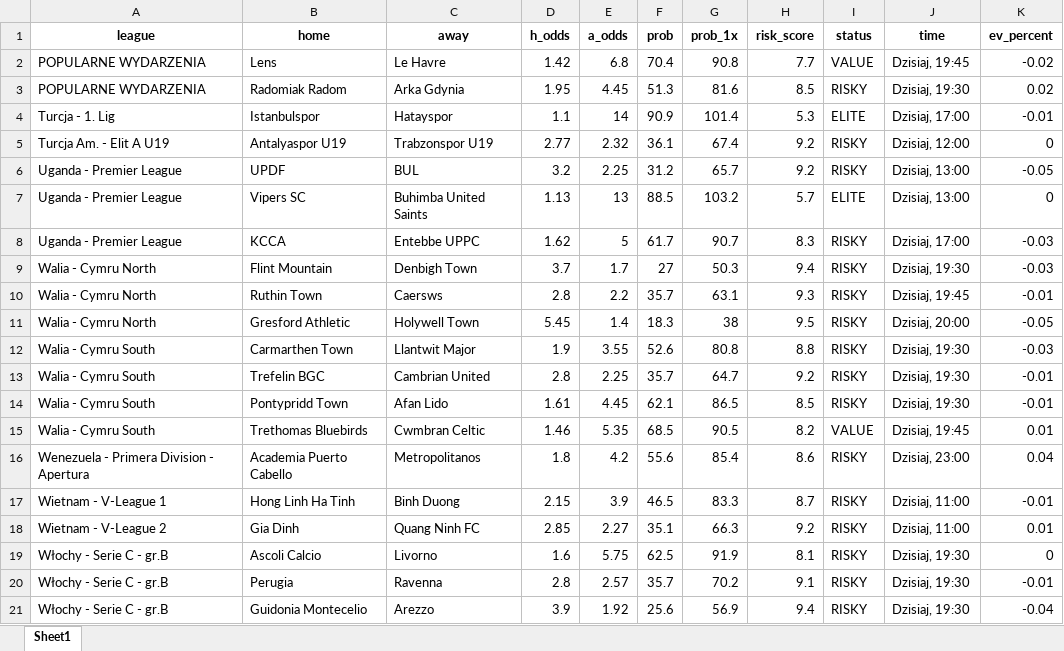
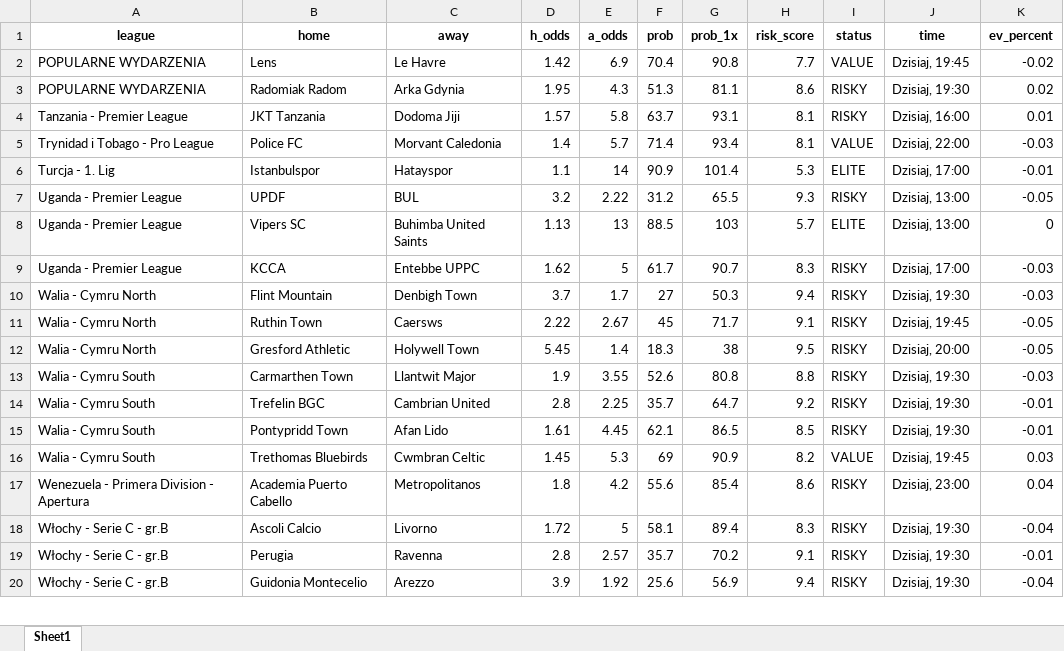
Before and after one commit to Byadiso/webscraper_advanced, an Excel workbook: matches_daily.xlsx, sheet Sheet1, drawn as a sheet; only a part is shown; values as stored, in another font and other column widths than the file's, no borders; removed rows and columns are numbered as before the commit, all else as after; the diff covers the shown part only; the diff names each change by its address in the sheet, - before the commit and + after, or states it on an @@ line.

```diff
--- a/matches_daily.xlsx (sheet Sheet1)
+++ b/matches_daily.xlsx (sheet Sheet1)
-E2 (a_odds): 6.8
+E2 (a_odds): 6.9
-E3 (a_odds): 4.45
+E3 (a_odds): 4.3
-G3 (prob_1x): 81.6
+G3 (prob_1x): 81.1
-H3 (risk_score): 8.5
+H3 (risk_score): 8.6
+row 4: Tanzania - Premier League | JKT Tanzania | Dodoma Jiji | 1.57 | 5.8 | 63.7 | 93.1 | 8.1 | RISKY | Dzisiaj, 16:00 | 0.01
+row 5: Trynidad i Tobago - Pro League | Police FC | Morvant Caledonia | 1.4 | 5.7 | 71.4 | 93.4 | 8.1 | VALUE | Dzisiaj, 22:00 | -0.03
-row 5: Turcja Am. - Elit A U19 | Antalyaspor U19 | Trabzonspor U19 | 2.77 | 2.32 | 36.1 | 67.4 | 9.2 | RISKY | Dzisiaj, 12:00 | 0
-E7 (a_odds): 2.25
+E7 (a_odds): 2.22
-G7 (prob_1x): 65.7
+G7 (prob_1x): 65.5
-H7 (risk_score): 9.2
+H7 (risk_score): 9.3
-G8 (prob_1x): 103.2
+G8 (prob_1x): 103
-D11 (h_odds): 2.8
+D11 (h_odds): 2.22
-E11 (a_odds): 2.2
+E11 (a_odds): 2.67
-F11 (prob): 35.7
+F11 (prob): 45
-G11 (prob_1x): 63.1
+G11 (prob_1x): 71.7
-H11 (risk_score): 9.3
+H11 (risk_score): 9.1
-K11 (ev_percent): -0.01
+K11 (ev_percent): -0.05
-D16 (h_odds): 1.46
+D16 (h_odds): 1.45
-E16 (a_odds): 5.35
+E16 (a_odds): 5.3
-F16 (prob): 68.5
+F16 (prob): 69
-G16 (prob_1x): 90.5
+G16 (prob_1x): 90.9
-K16 (ev_percent): 0.01
+K16 (ev_percent): 0.03
-row 17: Wietnam - V-League 1 | Hong Linh Ha Tinh | Binh Duong | 2.15 | 3.9 | 46.5 | 83.3 | 8.7 | RISKY | Dzisiaj, 11:00 | -0.01
-row 18: Wietnam - V-League 2 | Gia Dinh | Quang Ninh FC | 2.85 | 2.27 | 35.1 | 66.3 | 9.2 | RISKY | Dzisiaj, 11:00 | 0.01
-D18 (h_odds): 1.6
+D18 (h_odds): 1.72
-E18 (a_odds): 5.75
+E18 (a_odds): 5
-F18 (prob): 62.5
+F18 (prob): 58.1
-G18 (prob_1x): 91.9
+G18 (prob_1x): 89.4
-H18 (risk_score): 8.1
+H18 (risk_score): 8.3
-K18 (ev_percent): 0
+K18 (ev_percent): -0.04
```
Also changed, not shown: 27 edited cells elsewhere in this sheet, 1 other file.
